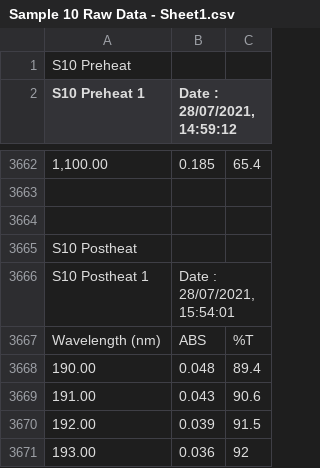
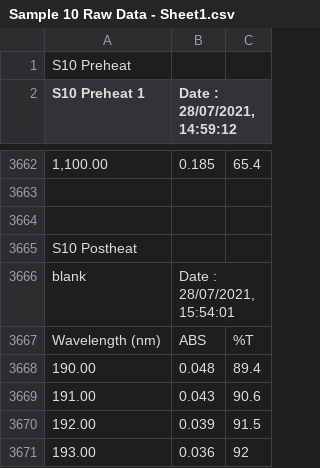
Before and after one commit to Karan-Takh/Quartz-Irradiations-Code, a CSV file: Sample 10 Raw Data - Sheet1.csv, drawn as a sheet; only a part is shown, gaps mark what is left out; the diff names each change by its address in the sheet, - before the commit and + after, or states it on an @@ line.

```diff
--- a/Sample 10 Raw Data - Sheet1.csv
+++ b/Sample 10 Raw Data - Sheet1.csv
-A3666 (S10 Preheat 1): S10 Postheat 1
+A3666 (S10 Preheat 1): blank
```
Also changed, not shown: 12 other files.
